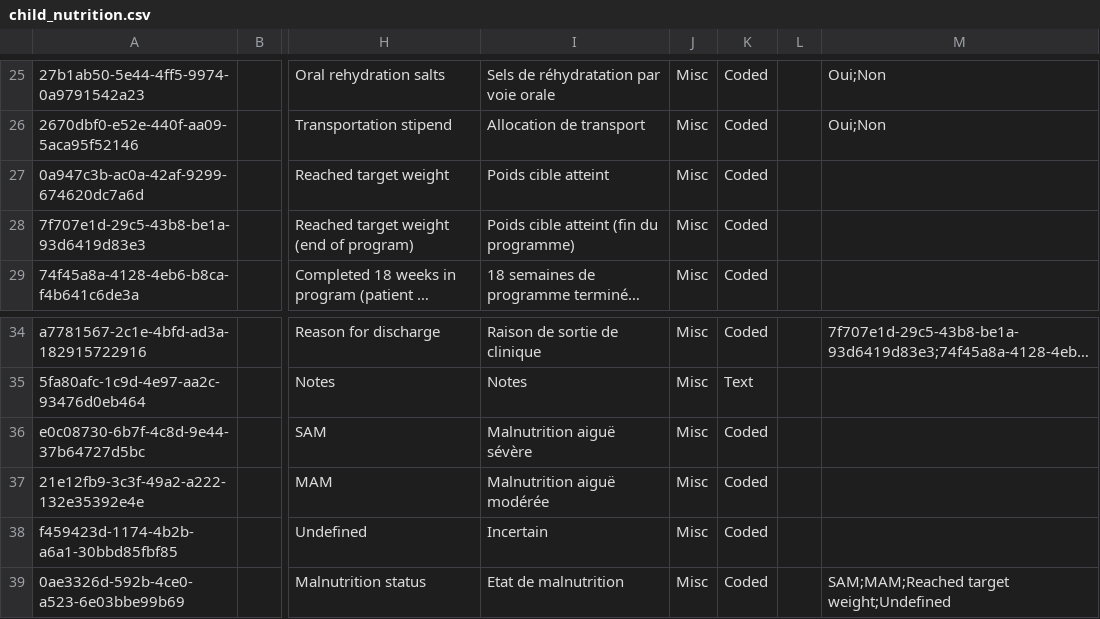
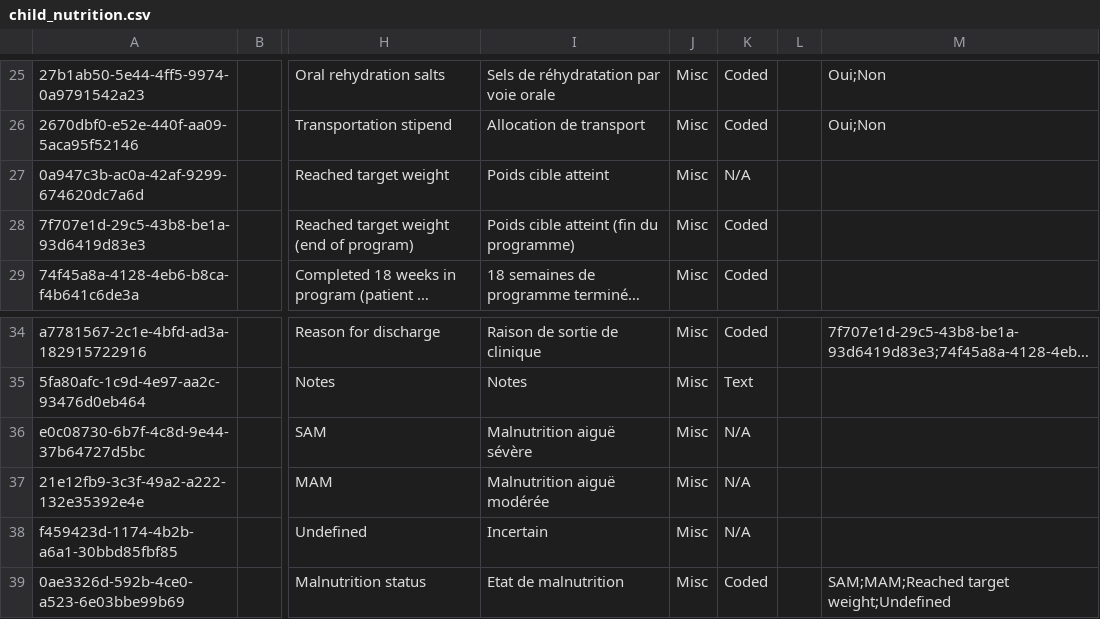
Before and after one commit to mekomsolutions/ozone-lamp, a CSV file: configs/openmrs/initializer_config/concepts/child_nutrition.csv, drawn as a sheet; only a part is shown, gaps mark what is left out; long unchanged cells end in …; the diff names each change by its address in the sheet, - before the commit and + after, or states it on an @@ line.

Commit message:
LAMP-20: Change Malnutrition status concepts data type to N/A

```diff
--- a/configs/openmrs/initializer_config/concepts/child_nutrition.csv
+++ b/configs/openmrs/initializer_config/concepts/child_nutrition.csv
-K27: Coded
+K27: N/A
-K36:K38: Coded
+K36:K38: N/A
```
